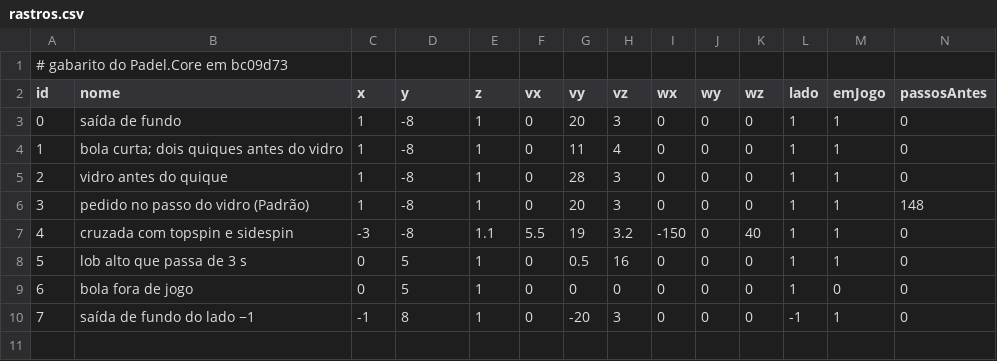
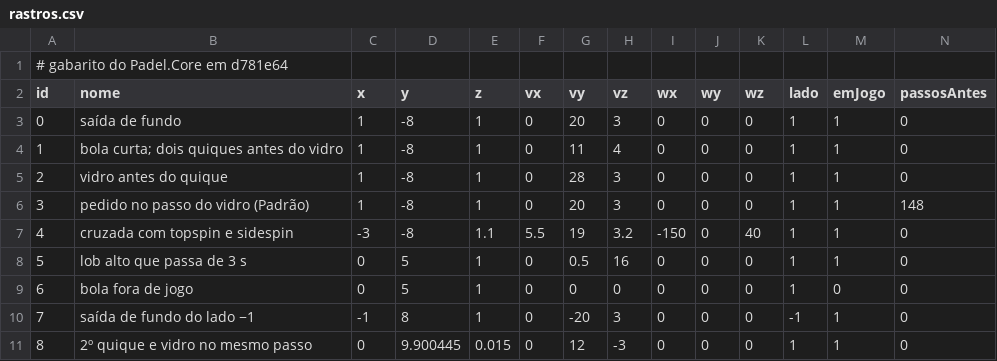
Before and after one commit to Felipebonamigo/Padelizou-Game, a CSV file: Testes/PadelSim/Gabarito/rastros.csv, drawn as a sheet; only a part is shown; rows hold the shown columns only; the diff names each change by its address in the sheet, - before the commit and + after, or states it on an @@ line.

```diff
--- a/Testes/PadelSim/Gabarito/rastros.csv
+++ b/Testes/PadelSim/Gabarito/rastros.csv
@@ column A (id) renumbered in row 1 @@
+row 11: 8 | 2º quique e vidro no mesmo passo | 0 | 9.900445 | 0.015 | 0 | 12 | -3 | 0 | 0 | 0 | 1 | 1 | 0
```
Also changed, not shown: Testes/PadelSim/Gabarito/arbitro.csv, Testes/PadelSim/Gabarito/casos.csv, 27 other files.
